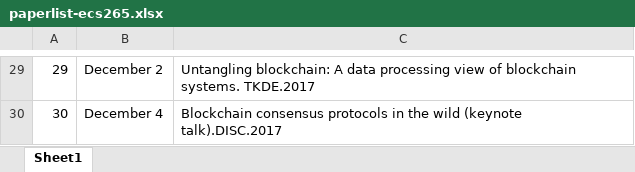
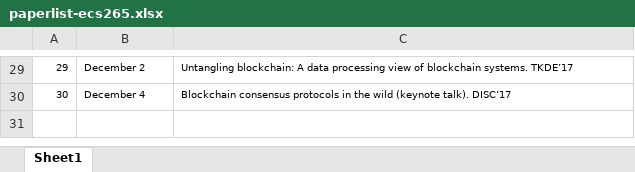
Before and after one commit to msadoghi/msadoghi.github.io, an Excel workbook: ecs265-fall-2019/paperlist-ecs265.xlsx, sheet Sheet1, drawn as a sheet; only a part is shown, gaps mark what is left out; values as stored, in another font and other column widths than the file's, no borders; the diff covers the shown part only; the diff names each change by its address in the sheet, - before the commit and + after, or states it on an @@ line.

```diff
--- a/ecs265-fall-2019/paperlist-ecs265.xlsx (sheet Sheet1)
+++ b/ecs265-fall-2019/paperlist-ecs265.xlsx (sheet Sheet1)
@@ A29:C30 text size: smaller @@
-C29: …blockchain systems. TKDE.2017
+C29: …blockchain systems. TKDE’17
-C30: …wild (keynote talk).DISC.2017
+C30: …wild (keynote talk). DISC’17
```
Also changed, not shown: 17 edited cells and cell formats elsewhere in this sheet, 1 other file.
